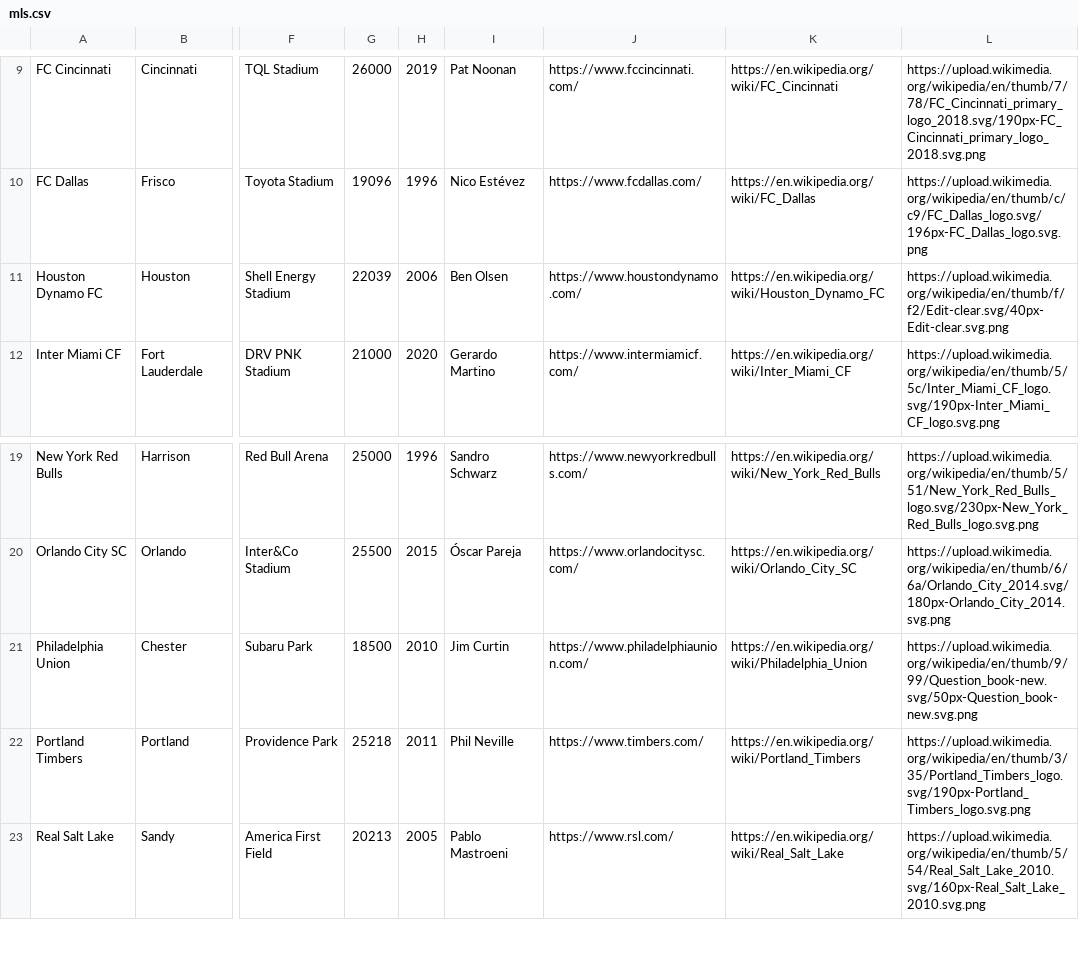
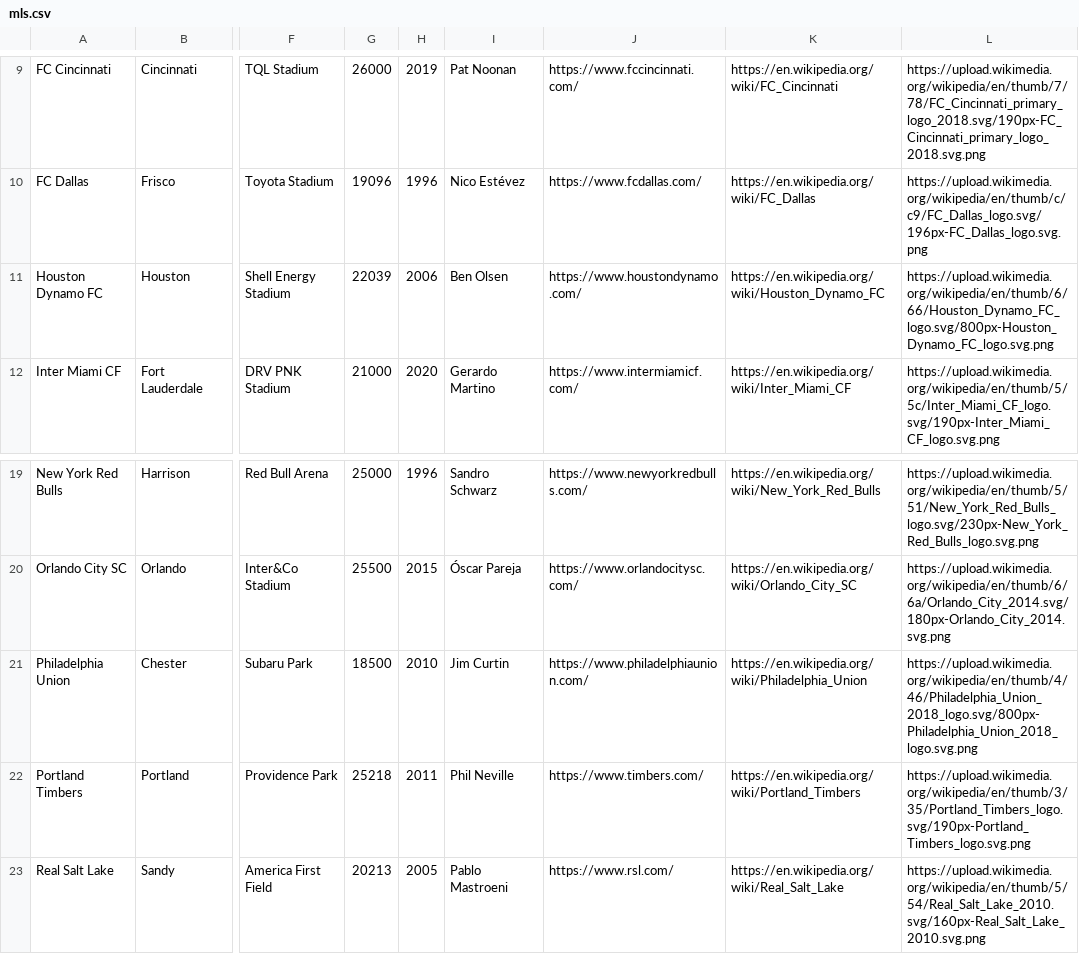
Before and after one commit to gavinr/usa-soccer, a CSV file: mls.csv, drawn as a sheet; only a part is shown, gaps mark what is left out; the diff names each change by its address in the sheet, - before the commit and + after, or states it on an @@ line.

Commit message:
logo fixes

```diff
--- a/mls.csv
+++ b/mls.csv
-L11: https://upload.wikimedia.org/wikipedia/en/thumb/f/f2/Edit-clear.svg/40px-Edit-clear.svg.png
+L11: https://upload.wikimedia.org/wikipedia/en/thumb/6/66/Houston_Dynamo_FC_logo.svg/800px-Houston_Dynamo_FC_logo.svg.png
-L21: https://upload.wikimedia.org/wikipedia/en/thumb/9/99/Question_book-new.svg/50px-Question_book-new.svg.png
+L21: https://upload.wikimedia.org/wikipedia/en/thumb/4/46/Philadelphia_Union_2018_logo.svg/800px-Philadelphia_Union_2018_logo.svg.png
```
